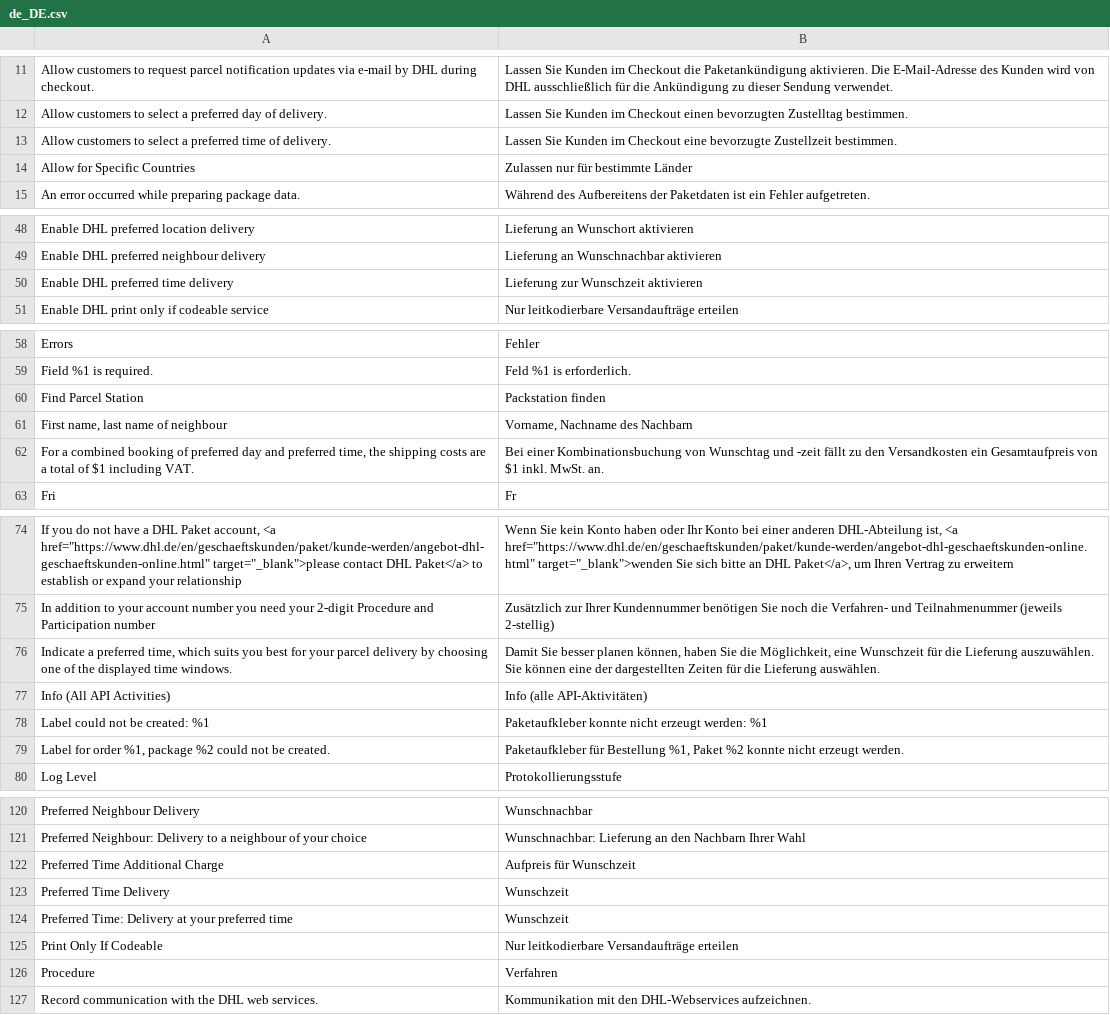
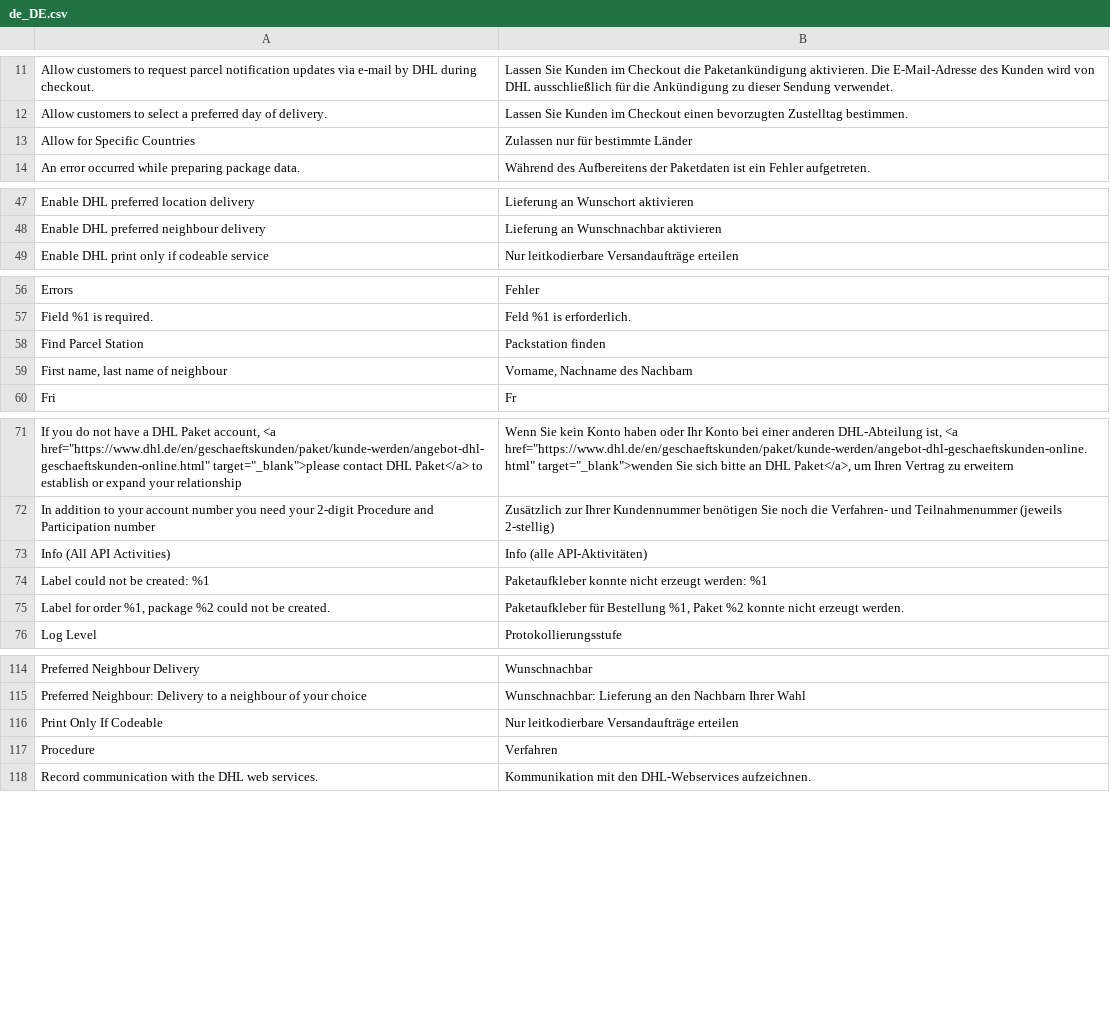
Before and after one commit to netresearch/dhl-module-carrier-paket, a CSV file: i18n/de_DE.csv, drawn as a sheet; only a part is shown, gaps mark what is left out; the diff covers the shown part only; the diff names each change by its address in the sheet, - before the commit and + after, or states it on an @@ line.

Commit message:
DHLGW-809: remove preferred time service

```diff
--- a/i18n/de_DE.csv
+++ b/i18n/de_DE.csv
-row 13: Allow customers to select a preferred time of delivery. | Lassen Sie Kunden im Checkout eine bevorzugte Zustellzeit bestimmen.
-row 50: Enable DHL preferred time delivery | Lieferung zur Wunschzeit aktivieren
-row 62: For a combined booking of preferred day and preferred time, the shipping costs are a total of $1 including VAT. | Bei einer Kombinationsbuchung von Wunschtag und -zeit fällt zu den Versandkosten ein Gesamtaufpreis von $1 inkl. MwSt. an.
-row 76: Indicate a preferred time, which suits you best for your parcel delivery by choosing one of the displayed time windows. | Damit Sie besser planen können, haben Sie die Möglichkeit, eine Wunschzeit für die Lieferung auszuwählen. Sie können eine der dargestellten Zeiten für die Lieferung auswählen.
-row 122: Preferred Time Additional Charge | Aufpreis für Wunschzeit
-row 123: Preferred Time Delivery | Wunschzeit
-row 124: Preferred Time: Delivery at your preferred time | Wunschzeit
```
Also changed, not shown: 3 removed rows elsewhere in this file, i18n/en_US.csv, 19 other files.
